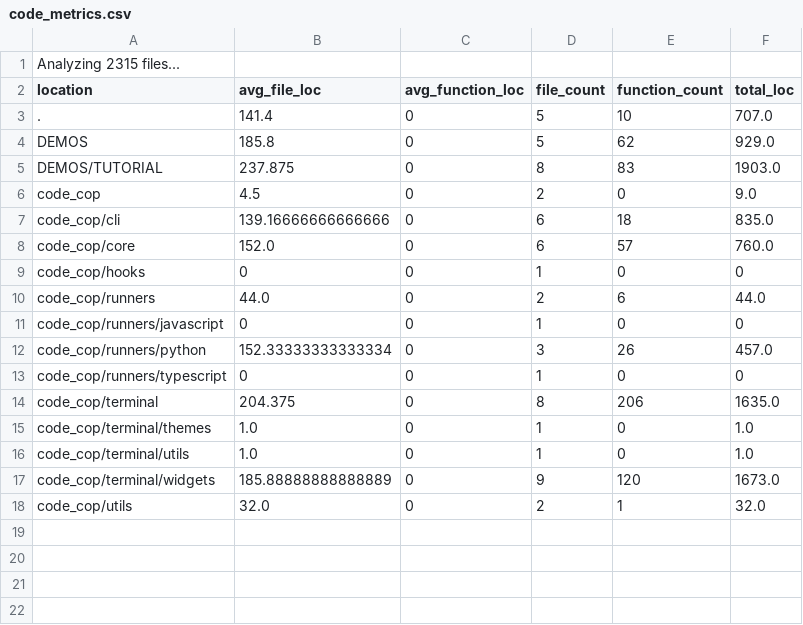
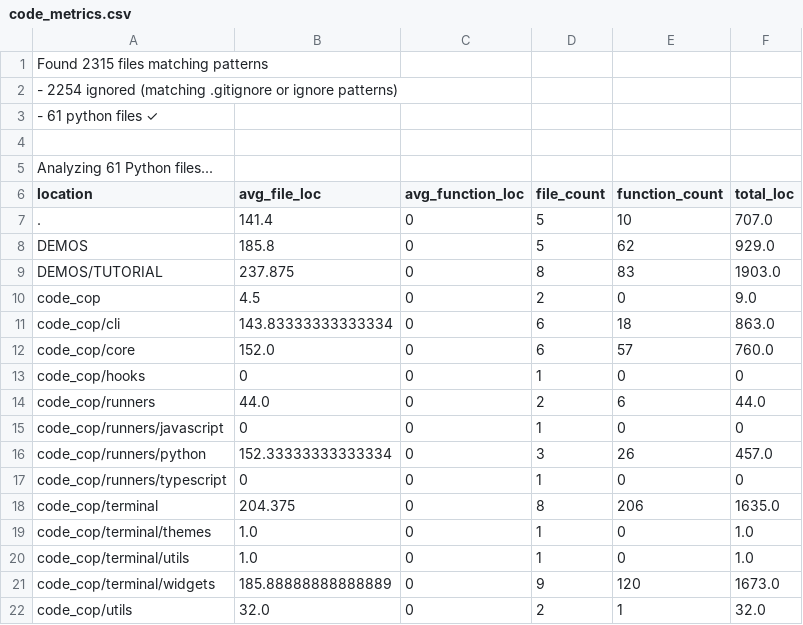
Before and after one commit to hesreallyhim/antipasta, a CSV file: code_metrics.csv, drawn as a sheet.

```diff
--- a/code_metrics.csv
+++ b/code_metrics.csv
@@ -1,2 +1,6 @@
-Analyzing 2315 files...
+Found 2315 files matching patterns
+  - 2254 ignored (matching .gitignore or ignore patterns)
+  - 61 python files ✓
+
+Analyzing 61 Python files...
 location,avg_file_loc,avg_function_loc,file_count,function_count,total_loc
@@ -6,3 +10,3 @@ DEMOS/TUTORIAL,237.875,0,8,83,1903.0
 code_cop,4.5,0,2,0,9.0
-code_cop/cli,139.16666666666666,0,6,18,835.0
+code_cop/cli,143.83333333333334,0,6,18,863.0
 code_cop/core,152.0,0,6,57,760.0
```
Also changed, not shown: 2 other files.
